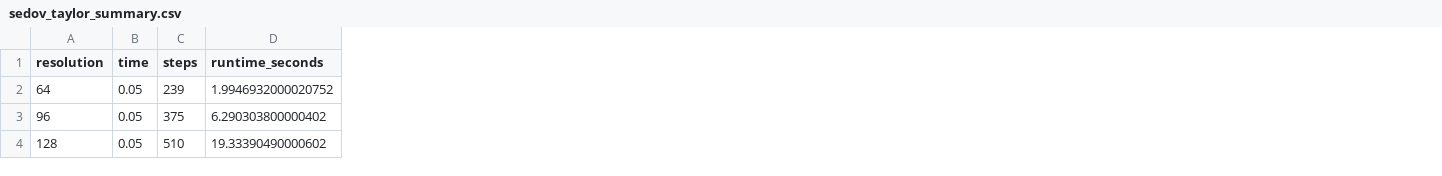
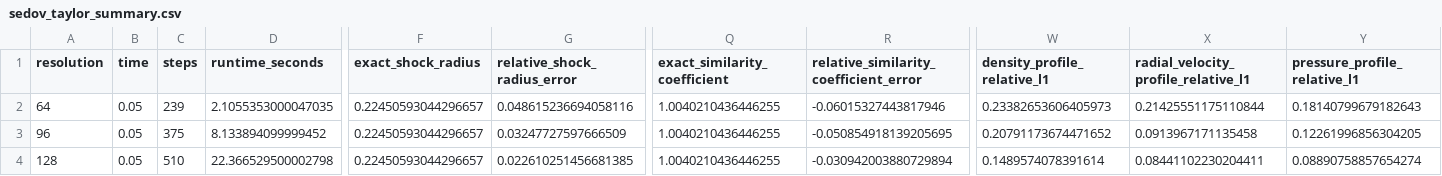
Before and after one commit to Bodhisatwa-Datta/astrophysical-hydrodynamics, a CSV file: benchmarks/sedov_taylor_summary.csv, drawn as a sheet; only a part is shown, gaps mark what is left out; the diff names each change by its address in the sheet, - before the commit and + after, or states it on an @@ line.

```diff
--- a/benchmarks/sedov_taylor_summary.csv
+++ b/benchmarks/sedov_taylor_summary.csv
+column F (exact_shock_radius), rows 2-4: all 0.22450593044296657
+column G (relative_shock_radius_error), rows 2-4: 0.048615236694058116 | 0.03247727597666509 | 0.022610251456681385
+column Q (exact_similarity_coefficient), rows 2-4: all 1.0040210436446255
+column R, rows 1-4: relative_similarity_coefficient_error | -0.06015327443817946 | -0.050854918139205695 | -0.030942003880729894
+column W (density_profile_relative_l1), rows 2-4: 0.23382653606405973 | 0.20791173674471652 | 0.1489574078391614
+column X, rows 1-4: radial_velocity_profile_relative_l1 | 0.21425551175110844 | 0.0913967171135458 | 0.08441102230204411
+column Y (pressure_profile_relative_l1), rows 2-4: 0.18140799679182643 | 0.12261996856304205 | 0.08890758857654274
-D2 (runtime_seconds): 1.9946932000020752
+D2 (runtime_seconds): 2.1055353000047035
-D3 (runtime_seconds): 6.290303800000402
+D3 (runtime_seconds): 8.133894099999452
-D4 (runtime_seconds): 19.33390490000602
+D4 (runtime_seconds): 22.366529500002798
```
Also changed, not shown: benchmarks/sedov_taylor_history.csv, 8 other files.
